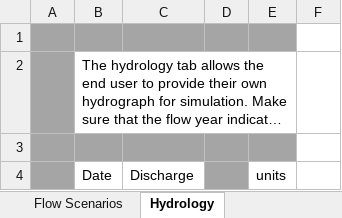
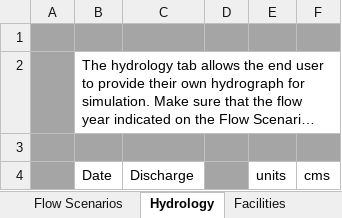
Before and after one commit to knebiolo/stryke, an Excel workbook: Spreadsheet Interface/Input_Spreadsheet_v250123.xlsx, sheet Hydrology, drawn as a sheet; long unchanged cells end in …; values as stored, in another font and other column widths than the file's, no borders; the diff names each change by its address in the sheet, - before the commit and + after, or states it on an @@ line.

Commit message:
cleaning up code new spreadsheet

```diff
--- a/Spreadsheet Interface/Input_Spreadsheet_v250123.xlsx (sheet Hydrology)
+++ b/Spreadsheet Interface/Input_Spreadsheet_v250123.xlsx (sheet Hydrology)
-F1 fill: none
+F1 fill: #A5A5A5
-B2:E2 merged
+B2:F2 merged
-F3 fill: none
+F3 fill: #A5A5A5
-F4: (empty)
+F4: cms
```
Also changed, not shown: other sheet tabs, 1 other file.
